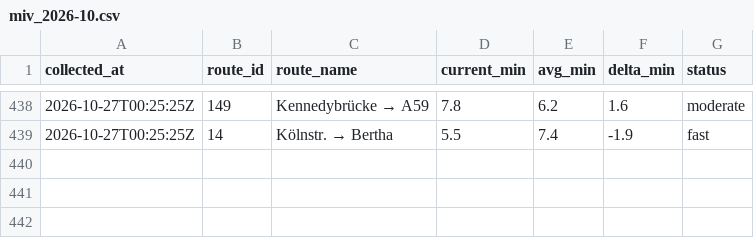
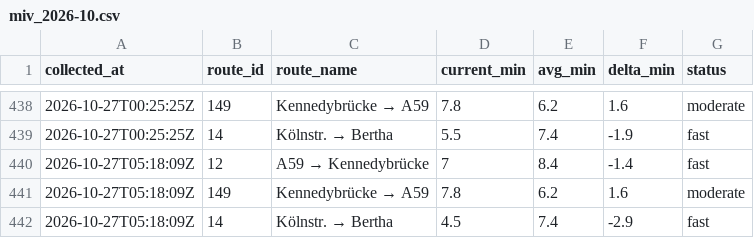
Before and after one commit to mapled/bonn-delays, a CSV file: data/miv_2026-10.csv, drawn as a sheet; only a part is shown, gaps mark what is left out.

```diff
--- a/data/miv_2026-10.csv
+++ b/data/miv_2026-10.csv
@@ -439 +439,4 @@ collected_at,route_id,route_name,current_min,avg_min,delta_min,status
 2026-10-27T00:25:25Z,14,Kölnstr. → Bertha,5.5,7.4,-1.9,fast
+2026-10-27T05:18:09Z,12,A59 → Kennedybrücke,7,8.4,-1.4,fast
+2026-10-27T05:18:09Z,149,Kennedybrücke → A59,7.8,6.2,1.6,moderate
+2026-10-27T05:18:09Z,14,Kölnstr. → Bertha,4.5,7.4,-2.9,fast
```
Also changed, not shown: 2 other files.
